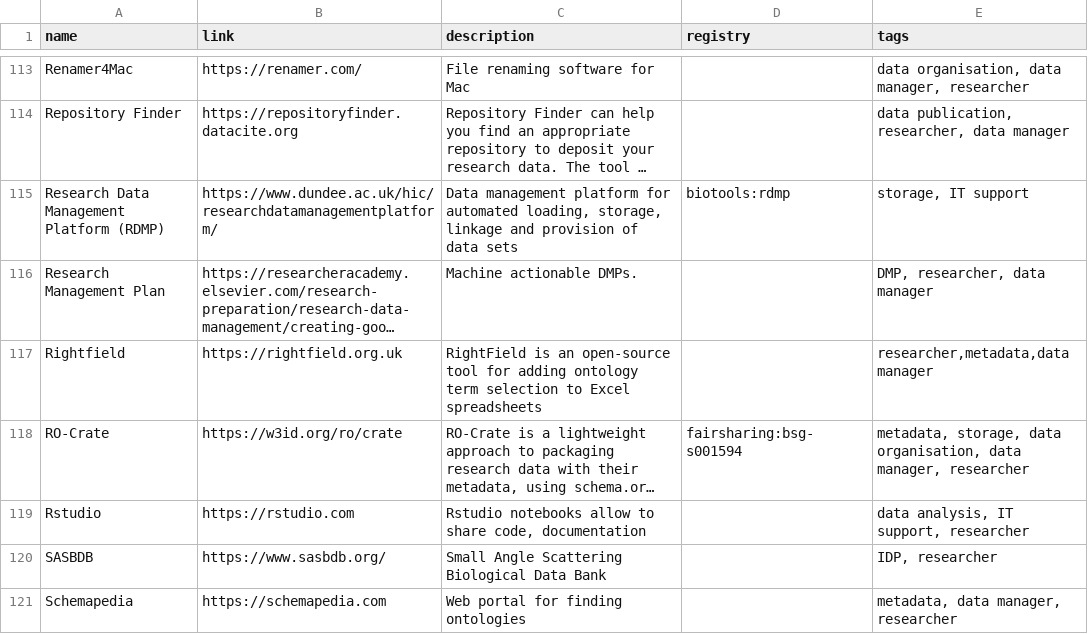
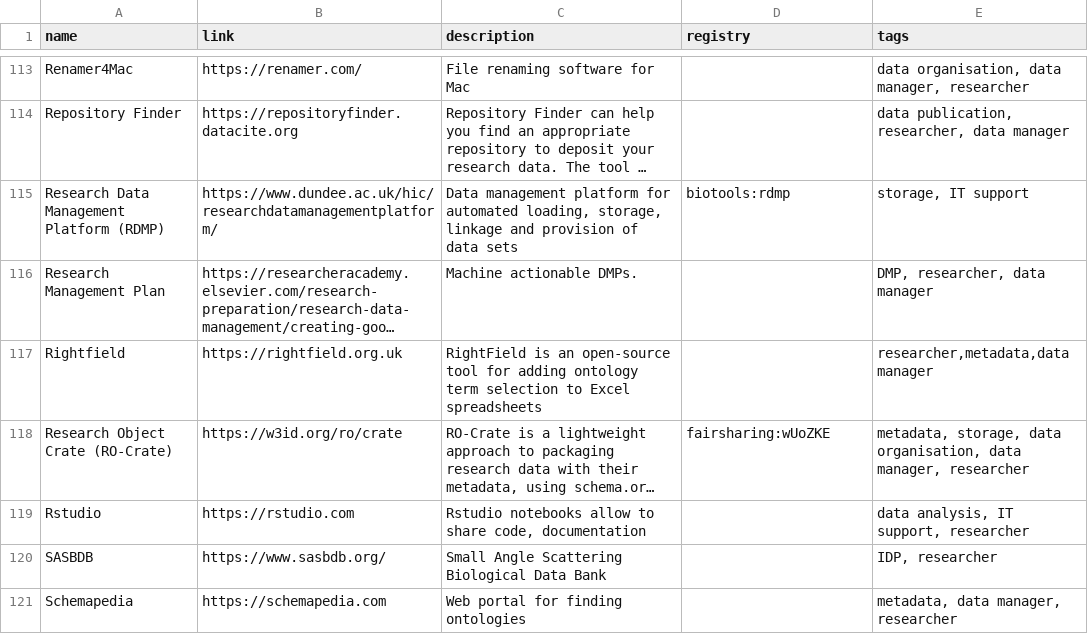
Before and after one commit to elixir-europe/rdmkit, a CSV file: _data/main_tool_and_resource_list.csv, drawn as a sheet; only a part is shown, gaps mark what is left out; long unchanged cells end in …; the diff names each change by its address in the sheet, - before the commit and + after, or states it on an @@ line.

Commit message:
Added DOI for RO-Crate on FAIRSharing
https://doi.org/10.25504/FAIRsharing.wUoZKE

```diff
--- a/_data/main_tool_and_resource_list.csv
+++ b/_data/main_tool_and_resource_list.csv
-A118 (name): RO-Crate
+A118 (name): Research Object Crate (RO-Crate)
-D118 (registry): fairsharing:bsg-s001594
+D118 (registry): fairsharing:wUoZKE
```
